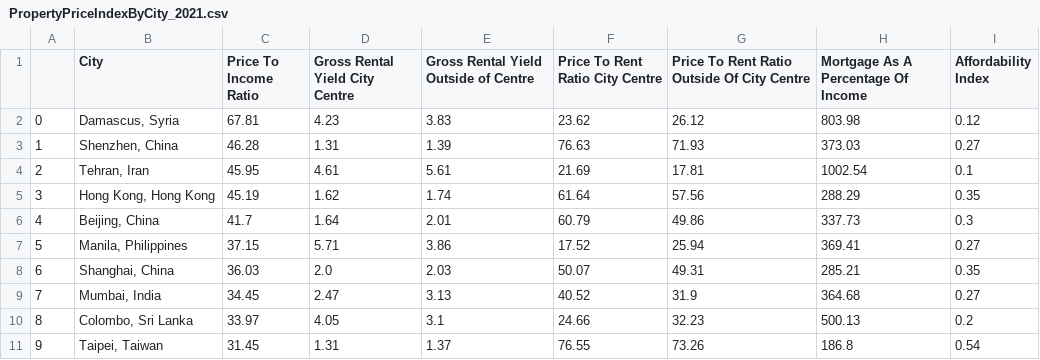
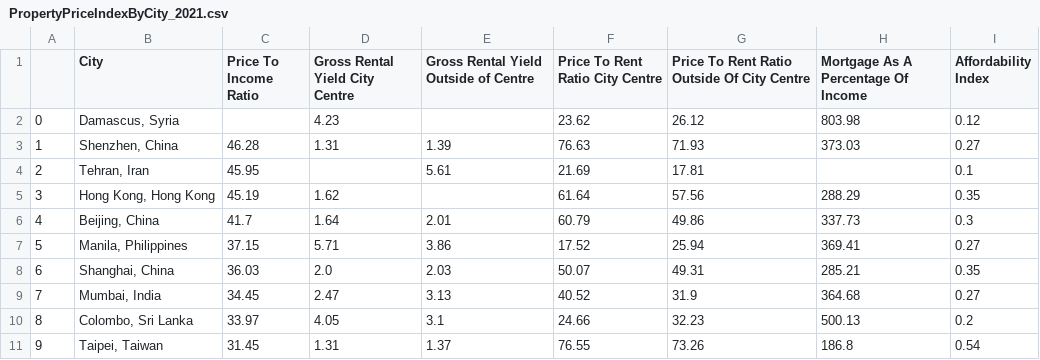
Before and after one commit to sampath-houde/DataPreprocessing, a CSV file: PropertyPriceIndexByCity_2021.csv, drawn as a sheet; only a part is shown.

Commit message:
Update PropertyPriceIndexByCity_2021.csv

```diff
--- a/PropertyPriceIndexByCity_2021.csv
+++ b/PropertyPriceIndexByCity_2021.csv
@@ -1,6 +1,6 @@
 ,City,Price To Income Ratio,Gross Rental Yield City Centre,Gross Rental Yield Outside of Centre,Price To Rent Ratio City Centre,Price To Rent Ratio Outside Of City Centre,Mortgage As A Percentage Of Income,Affordability Index
-0,"Damascus, Syria",67.81,4.23,3.83,23.62,26.12,803.98,0.12
+0,"Damascus, Syria",,4.23,,23.62,26.12,803.98,0.12
 1,"Shenzhen, China",46.28,1.31,1.39,76.63,71.93,373.03,0.27
-2,"Tehran, Iran",45.95,4.61,5.61,21.69,17.81,1002.54,0.1
-3,"Hong Kong, Hong Kong",45.19,1.62,1.74,61.64,57.56,288.29,0.35
+2,"Tehran, Iran",45.95,,5.61,21.69,17.81,,0.1
+3,"Hong Kong, Hong Kong",45.19,1.62,,61.64,57.56,288.29,0.35
 4,"Beijing, China",41.7,1.64,2.01,60.79,49.86,337.73,0.3
```
